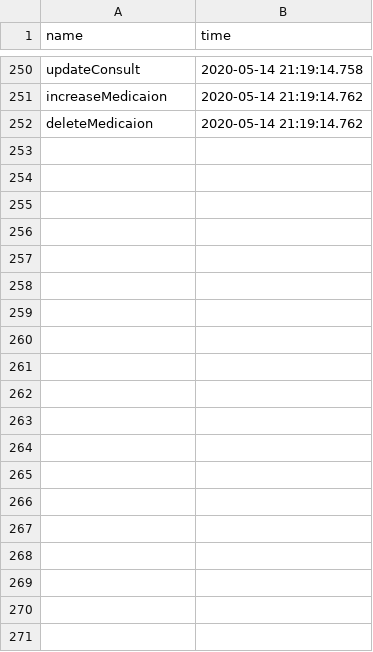
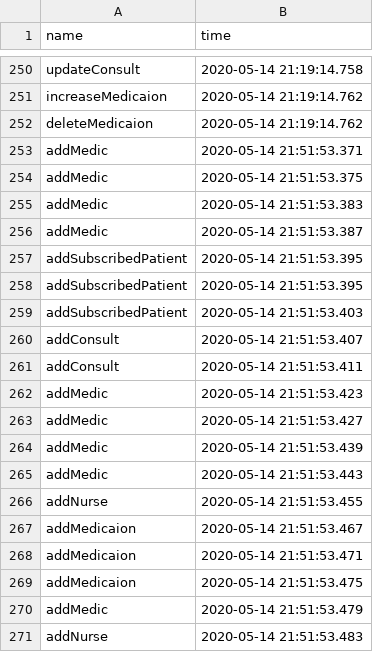
Before and after one commit to brandreea/BranAndreea-MedicalCareService, a CSV file: actions.csv, drawn as a sheet; only a part is shown, gaps mark what is left out; the diff covers the shown part only; the diff names each change by its address in the sheet, - before the commit and + after, or states it on an @@ line.

```diff
--- a/actions.csv
+++ b/actions.csv
+row 253: addMedic | 2020-05-14 21:51:53.371
+row 254: addMedic | 2020-05-14 21:51:53.375
+row 255: addMedic | 2020-05-14 21:51:53.383
+row 256: addMedic | 2020-05-14 21:51:53.387
+row 257: addSubscribedPatient | 2020-05-14 21:51:53.395
+row 258: addSubscribedPatient | 2020-05-14 21:51:53.395
+row 259: addSubscribedPatient | 2020-05-14 21:51:53.403
+row 260: addConsult | 2020-05-14 21:51:53.407
+row 261: addConsult | 2020-05-14 21:51:53.411
+row 262: addMedic | 2020-05-14 21:51:53.423
+row 263: addMedic | 2020-05-14 21:51:53.427
+row 264: addMedic | 2020-05-14 21:51:53.439
+row 265: addMedic | 2020-05-14 21:51:53.443
+row 266: addNurse | 2020-05-14 21:51:53.455
+row 267: addMedicaion | 2020-05-14 21:51:53.467
+row 268: addMedicaion | 2020-05-14 21:51:53.471
+row 269: addMedicaion | 2020-05-14 21:51:53.475
+row 270: addMedic | 2020-05-14 21:51:53.479
+row 271: addNurse | 2020-05-14 21:51:53.483
```
Also changed, not shown: 70 added rows elsewhere in this file, 10 other files.
